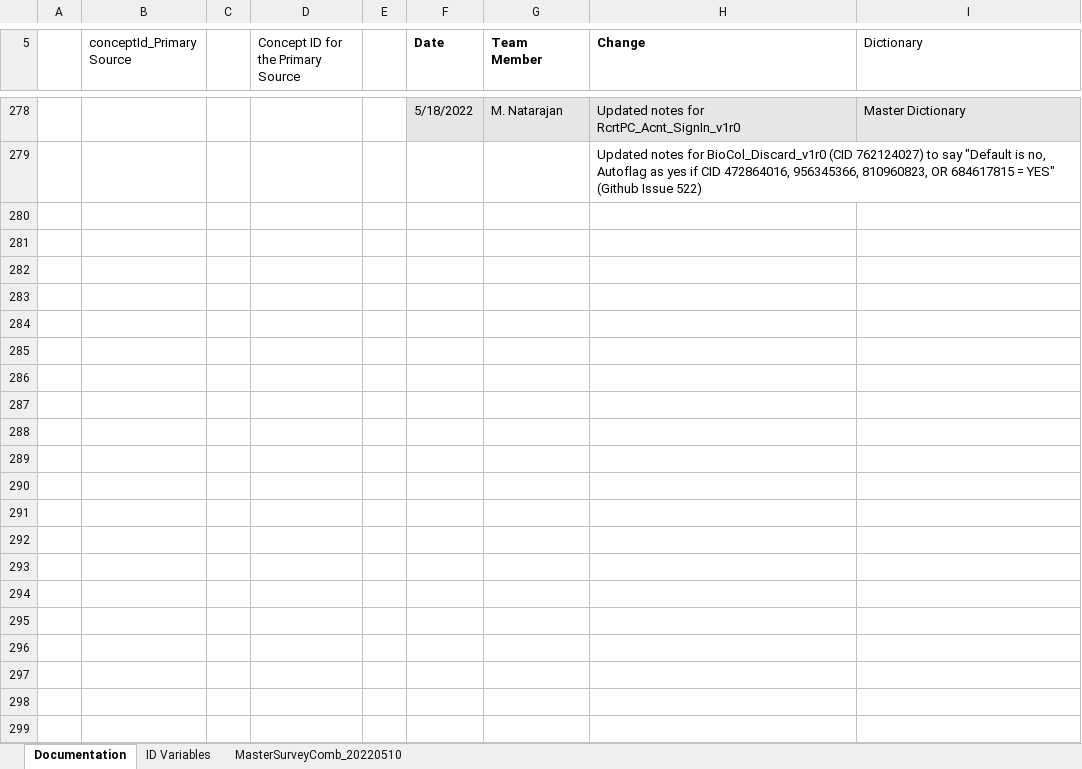
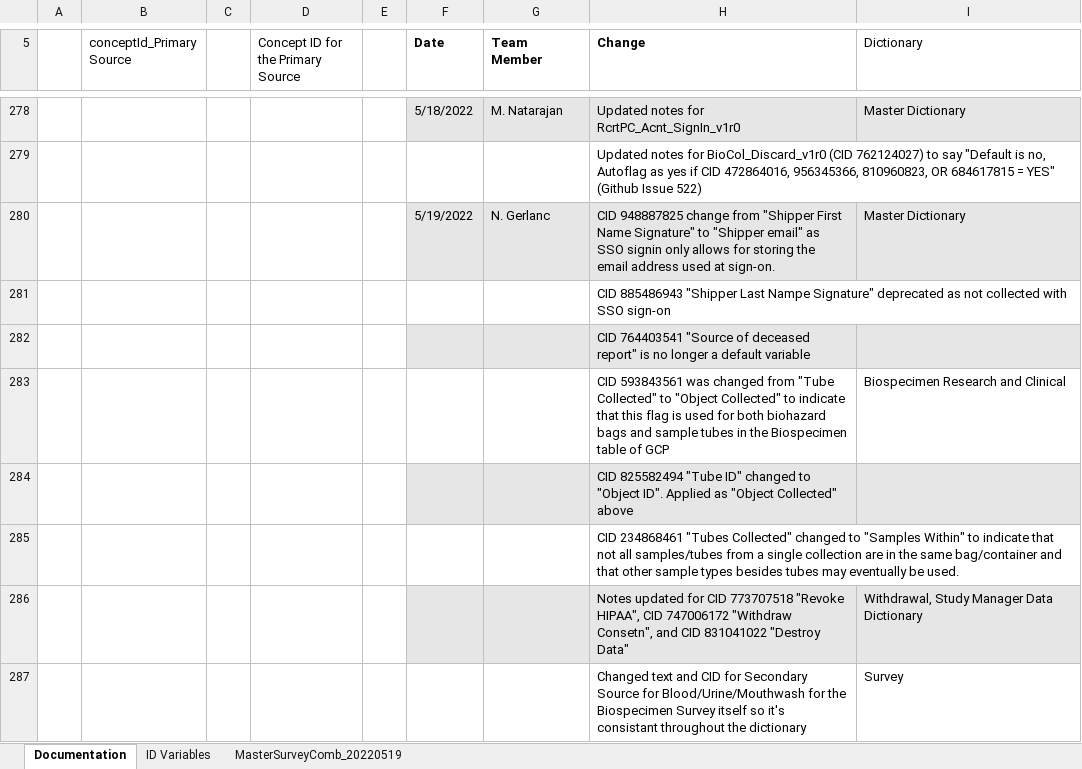
Before and after one commit to Analyticsphere/ConnectMasterAndSurveyCombinedDataDictionary, an Excel workbook: MasterSurveyComb_20220317.xlsx, sheet Documentation, drawn as a sheet; only a part is shown, gaps mark what is left out; values as stored, in another font and other column widths than the file's, no borders; the diff names each change by its address in the sheet, - before the commit and + after, or states it on an @@ line.

```diff
--- a/MasterSurveyComb_20220317.xlsx (sheet Documentation)
+++ b/MasterSurveyComb_20220317.xlsx (sheet Documentation)
-sheet tab: MasterSurveyComb_20220510
+sheet tab: MasterSurveyComb_20220519
+row 280:  |  |  |  |  | 5/19/2022 | N. Gerlanc | CID 948887825 change from "Shipper First Name Signature" to "Shipper email" as SSO signin only allows for storing the email address used at sign-on. | Master Dictionary
+row 281:  |  |  |  |  |  |  | CID 885486943 "Shipper Last Nampe Signature" deprecated as not collected with SSO sign-on
+row 282:  |  |  |  |  |  |  | CID 764403541 "Source of deceased report" is no longer a default variable
+row 283:  |  |  |  |  |  |  | CID 593843561 was changed from "Tube Collected" to "Object Collected" to indicate that this flag is used for both biohazard bags and sample tubes in the Biospecimen table of GCP | Biospecimen Research and Clinical
+row 284:  |  |  |  |  |  |  | CID 825582494 "Tube ID" changed to "Object ID". Applied as "Object Collected" above
+row 285:  |  |  |  |  |  |  | CID 234868461 "Tubes Collected" changed to "Samples Within" to indicate that not all samples/tubes from a single collection are in the same bag/container and that other sample types besides tubes may eventually be used.
+row 286:  |  |  |  |  |  |  | Notes updated for CID 773707518 "Revoke HIPAA", CID 747006172 "Withdraw Consetn", and CID 831041022 "Destroy Data" | Withdrawal, Study Manager Data Dictionary
+row 287:  |  |  |  |  |  |  | Changed text and CID for Secondary Source for Blood/Urine/Mouthwash for the Biospecimen Survey itself so it's consistant throughout the dictionary | Survey
```
Also changed, not shown: sheet MasterSurveyComb_20220519.
